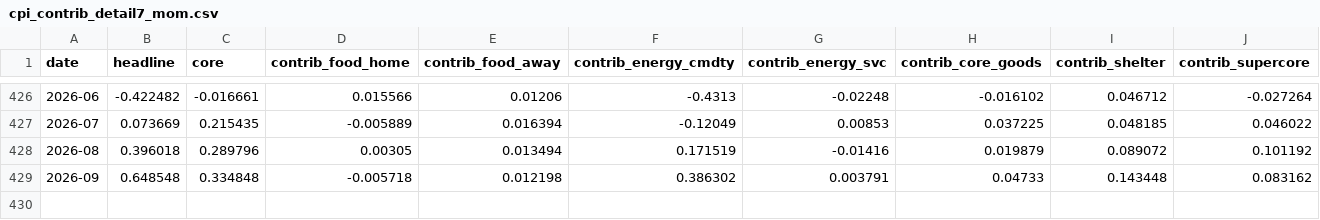
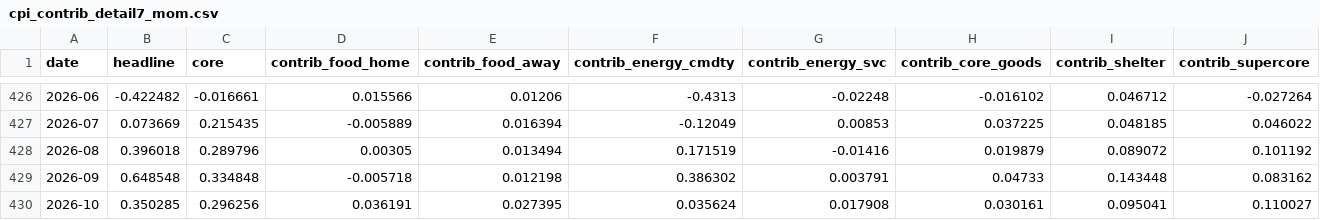
Before and after one commit to JasonShin1996/us-cpi-driver, a CSV file: web/data/cpi_contrib_detail7_mom.csv, drawn as a sheet; only a part is shown, gaps mark what is left out; rows hold the shown columns only; the diff names each change by its address in the sheet, - before the commit and + after, or states it on an @@ line.

```diff
--- a/web/data/cpi_contrib_detail7_mom.csv
+++ b/web/data/cpi_contrib_detail7_mom.csv
+row 430: 2026-10 | 0.350285 | 0.296256 | 0.036191 | 0.027395 | 0.035624 | 0.017908 | 0.030161 | 0.095041 | 0.110027
```
Also changed, not shown: web/data/cpi_contrib_basic4_mom.csv, web/data/ri_official_vs_estimated.csv, 3 other files.
